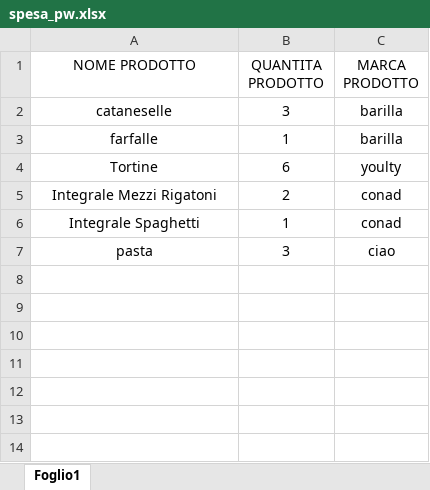
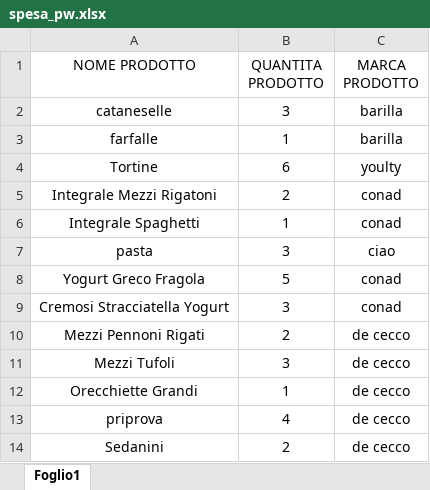
Before and after one commit to filippo-brigati/gomarket_site, an Excel workbook: dir/spesa_pw.xlsx, sheet Foglio1, drawn as a sheet; values as stored, in another font and other column widths than the file's, no borders; charts and pictures not drawn; the diff names each change by its address in the sheet, - before the commit and + after, or states it on an @@ line.

```diff
--- a/dir/spesa_pw.xlsx (sheet Foglio1)
+++ b/dir/spesa_pw.xlsx (sheet Foglio1)
+row 8: Yogurt Greco Fragola | 5 | conad
+row 9: Cremosi Stracciatella Yogurt | 3 | conad
+row 10: Mezzi Pennoni Rigati | 2 | de cecco
+row 11: Mezzi Tufoli | 3 | de cecco
+row 12: Orecchiette Grandi | 1 | de cecco
+row 13: priprova | 4 | de cecco
+row 14: Sedanini | 2 | de cecco
```
Also changed, not shown: 9 other files.
